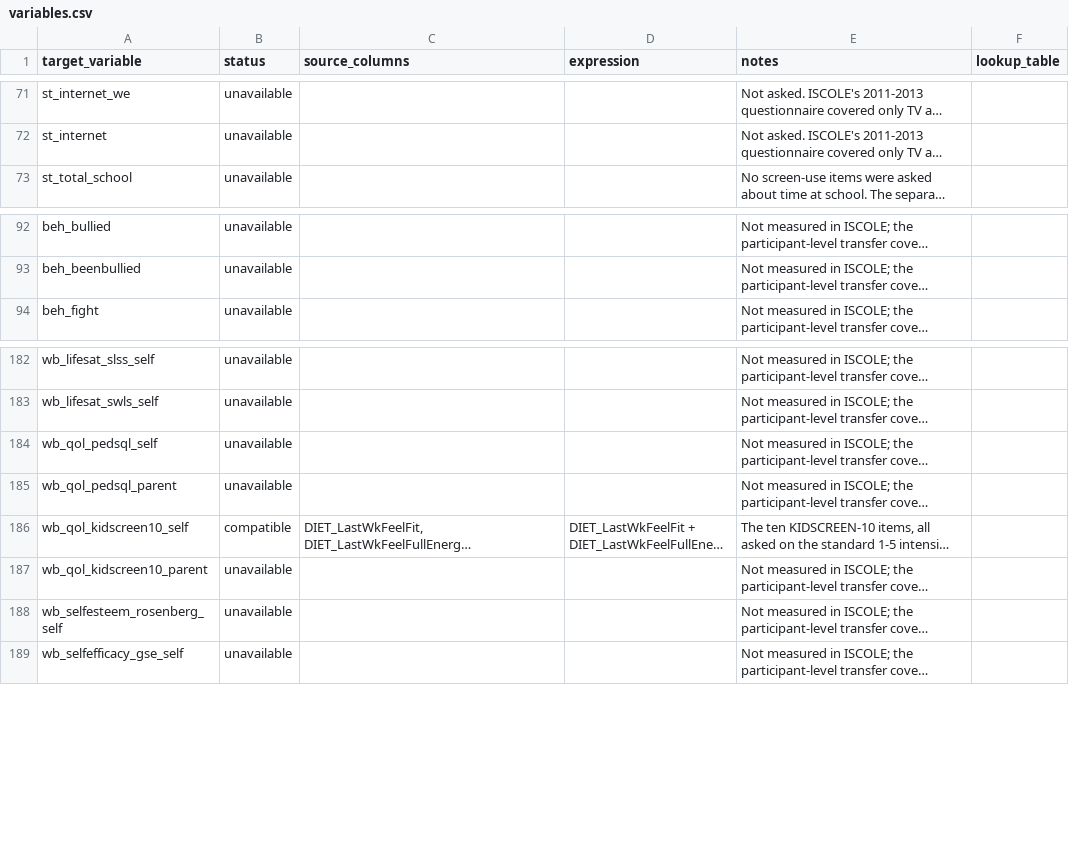
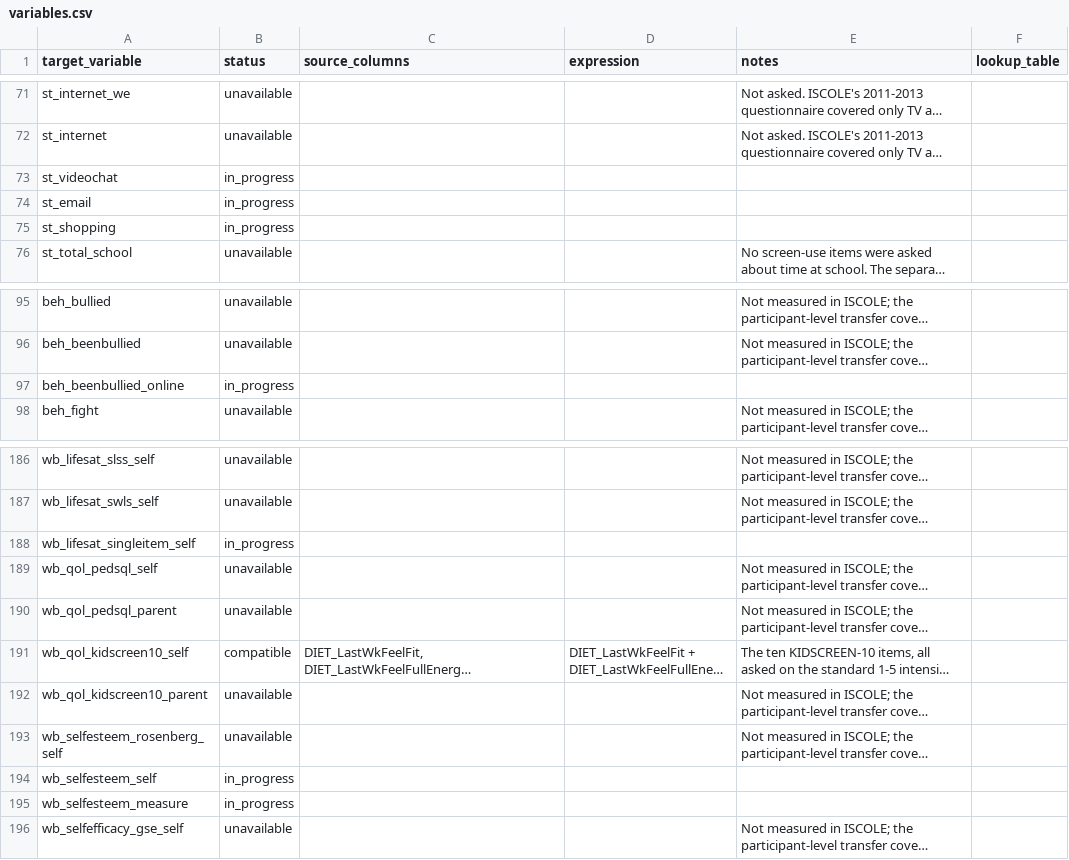
Before and after one commit to Motivation-and-Behaviour/bigger_picture, a CSV file: harmonisation/datasets/BPIPD-80/variables.csv, drawn as a sheet; only a part is shown, gaps mark what is left out; long unchanged cells end in …; the diff names each change by its address in the sheet, - before the commit and + after, or states it on an @@ line.

Commit message:
Update variables.csv

```diff
--- a/harmonisation/datasets/BPIPD-80/variables.csv
+++ b/harmonisation/datasets/BPIPD-80/variables.csv
+row 73: st_videochat | in_progress
+row 74: st_email | in_progress
+row 75: st_shopping | in_progress
+row 97: beh_beenbullied_online | in_progress
+row 188: wb_lifesat_singleitem_self | in_progress
+row 194: wb_selfesteem_self | in_progress
+row 195: wb_selfesteem_measure | in_progress
```
